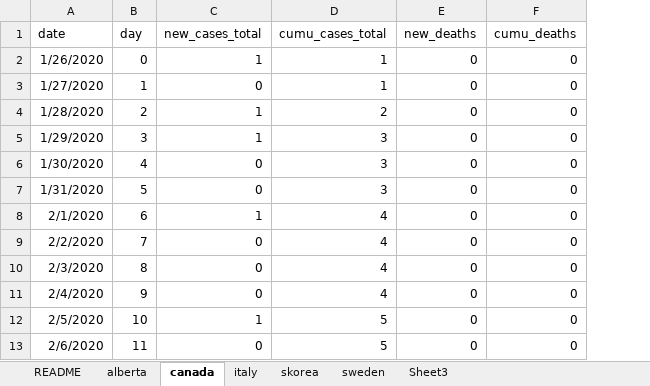
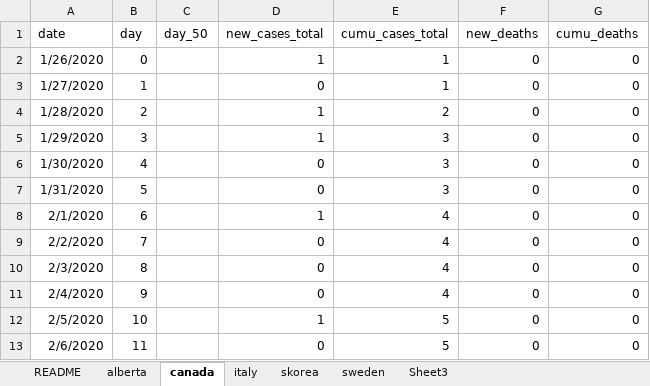
Before and after one commit to cschroe/covid19, an Excel workbook: input/raw_data.xlsx, sheet canada, drawn as a sheet; only a part is shown; values as stored, in another font and other column widths than the file's, no borders; the diff names each change by its address in the sheet, - before the commit and + after, or states it on an @@ line.

```diff
--- a/input/raw_data.xlsx (sheet canada)
+++ b/input/raw_data.xlsx (sheet canada)
+column C (day_50), empty
```
Also changed, not shown: sheet sweden, sheet Sheet3, sheet README, sheet skorea, sheet italy, sheet alberta, formulas that keep their value, 12 other files.
